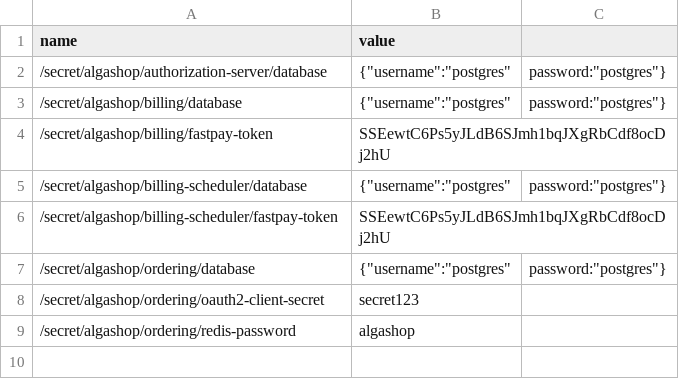
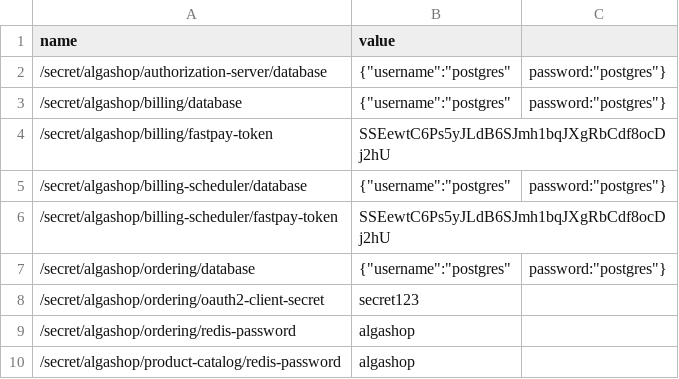
Before and after one commit to algaworks/curso-especialista-microsservicos-nivel-5, a CSV file: 15.13-desafio-analise-e-centralize/algashop/etc/aws/secrets.csv, drawn as a sheet.

Commit message:
Correção desafio

```diff
--- a/15.13-desafio-analise-e-centralize/algashop/etc/aws/secrets.csv
+++ b/15.13-desafio-analise-e-centralize/algashop/etc/aws/secrets.csv
@@ -9 +9,2 @@ name,value
 /secret/algashop/ordering/redis-password,algashop
+/secret/algashop/product-catalog/redis-password,algashop
```
